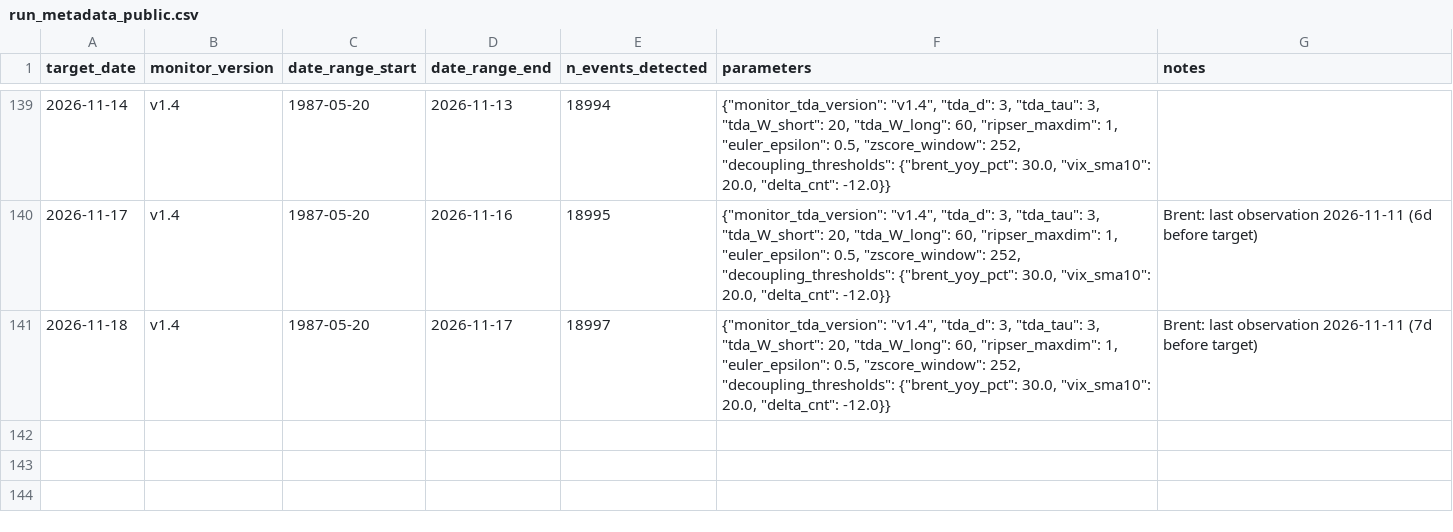
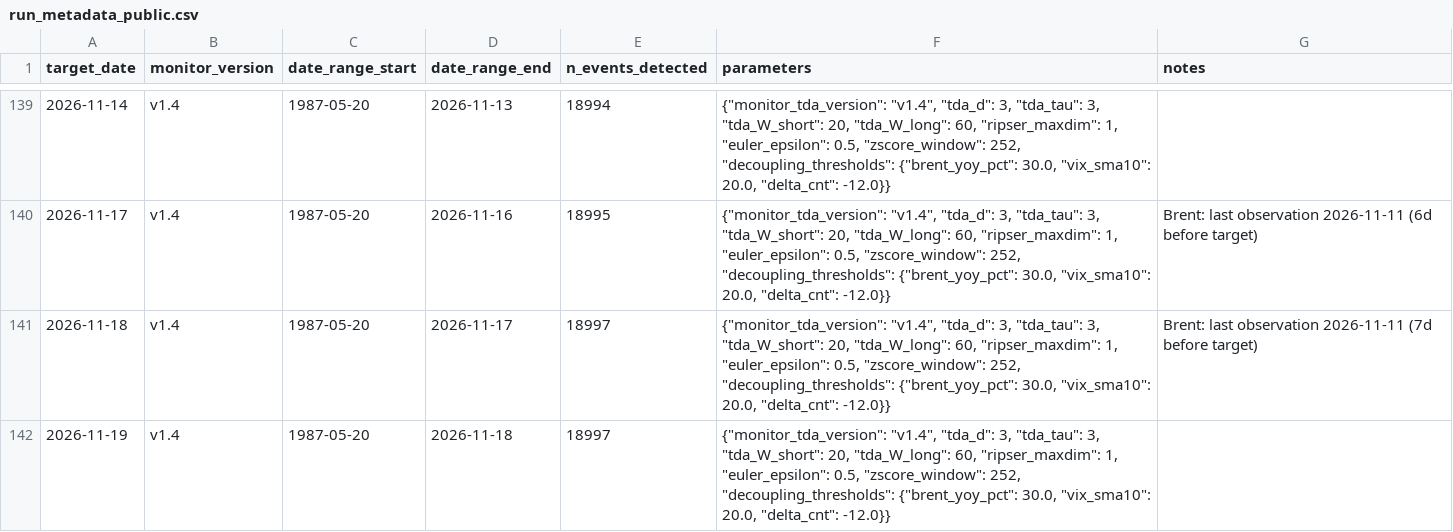
Before and after one commit to keishi-takagi/tda-monitoring, a CSV file: public/run_metadata_public.csv, drawn as a sheet; only a part is shown, gaps mark what is left out; the diff names each change by its address in the sheet, - before the commit and + after, or states it on an @@ line.

```diff
--- a/public/run_metadata_public.csv
+++ b/public/run_metadata_public.csv
+row 142: 2026-11-19 | v1.4 | 1987-05-20 | 2026-11-18 | 18997 | {"monitor_tda_version": "v1.4", "tda_d": 3, "tda_tau": 3, "tda_W_short": 20, "tda_W_long": 60, "ripser_maxdim": 1, "euler_epsilon": 0.5, "zscore_window": 252, "decoupling_thresholds": {"brent_yoy_pct": 30.0, "vix_sma10": 20.0, "delta_cnt": -12.0}}
```
Also changed, not shown: public/decoupling_status.csv, 1 other file.
